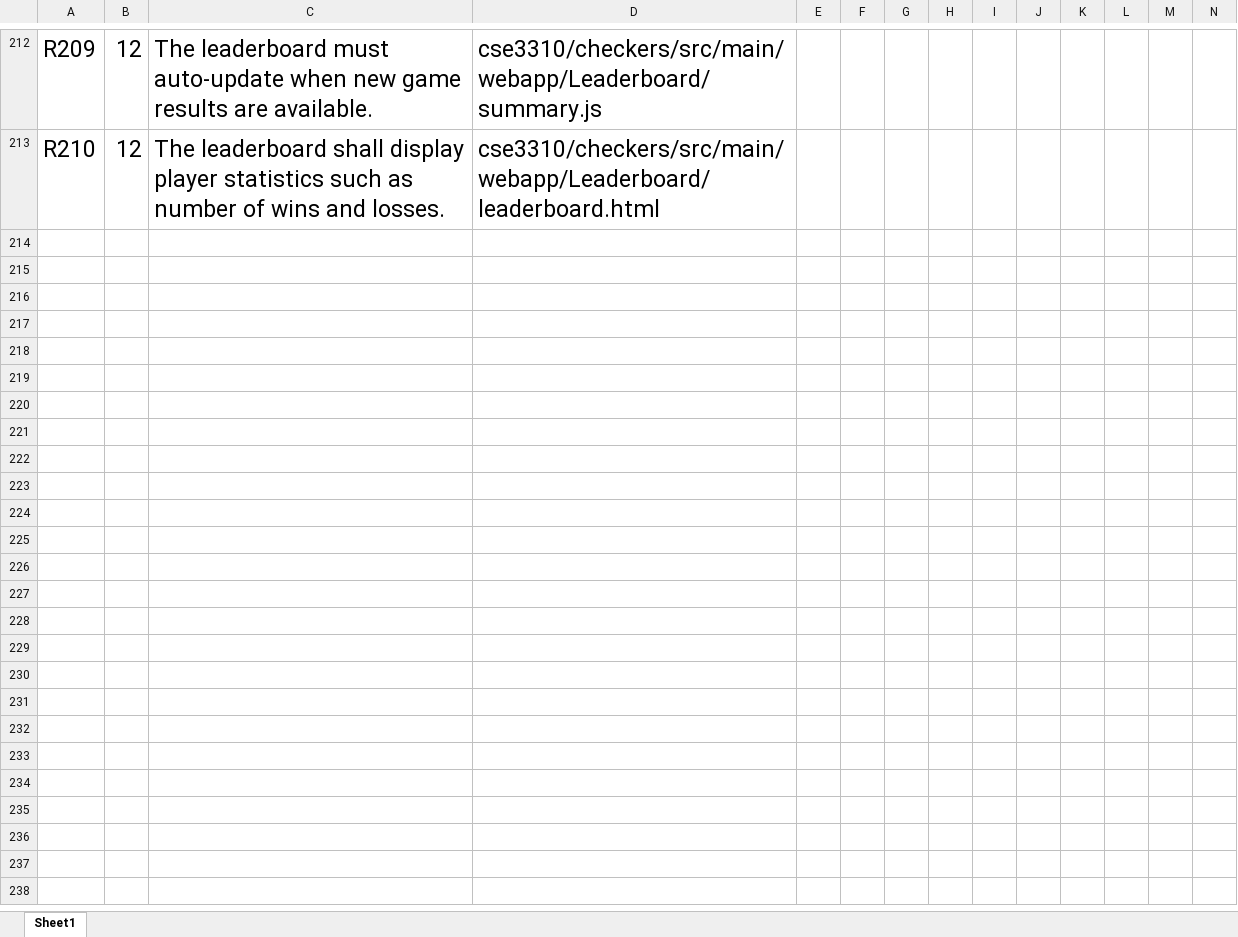
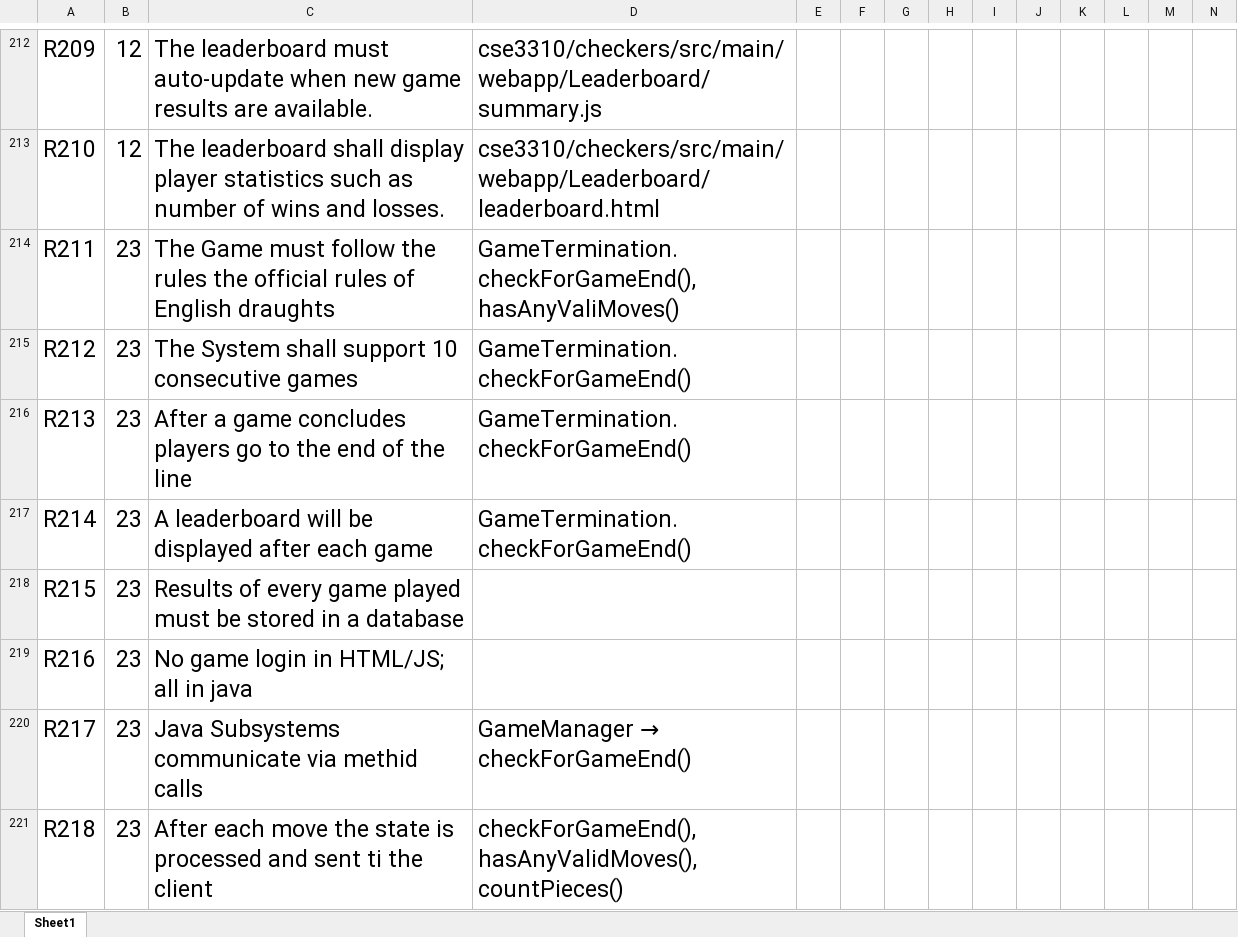
Before and after one commit to utastudents/cse3310-sp25-003, an Excel workbook: FinalRequirements.xlsx, sheet Sheet1, drawn as a sheet; only a part is shown, gaps mark what is left out; values as stored, in another font and other column widths than the file's, no borders; charts and pictures and table styles not drawn; rows hold the shown columns only; the diff covers the shown part only; the diff names each change by its address in the sheet, - before the commit and + after, or states it on an @@ line.

Commit message:
added final requirememts for Group23; GameTermination

```diff
--- a/FinalRequirements.xlsx (sheet Sheet1)
+++ b/FinalRequirements.xlsx (sheet Sheet1)
+row 214: R211 | 23 | The Game must follow the rules the official rules of English draughts | GameTermination.checkForGameEnd(), hasAnyValiMoves()
+row 215: R212 | 23 | The System shall support 10 consecutive games | GameTermination.checkForGameEnd()
+row 216: R213 | 23 | After a game concludes players go to the end of the line | GameTermination.checkForGameEnd()
+row 217: R214 | 23 | A leaderboard will be displayed after each game | GameTermination.checkForGameEnd()
+row 218: R215 | 23 | Results of every game played must be stored in a database
+row 219: R216 | 23 | No game login in HTML/JS; all in java
+row 220: R217 | 23 | Java Subsystems communicate via methid calls | GameManager → checkForGameEnd()
+row 221: R218 | 23 | After each move the state is processed and sent ti the client | checkForGameEnd(), hasAnyValidMoves(), countPieces()
```
Also changed, not shown: 7 added rows elsewhere in this sheet, charts or pictures.
